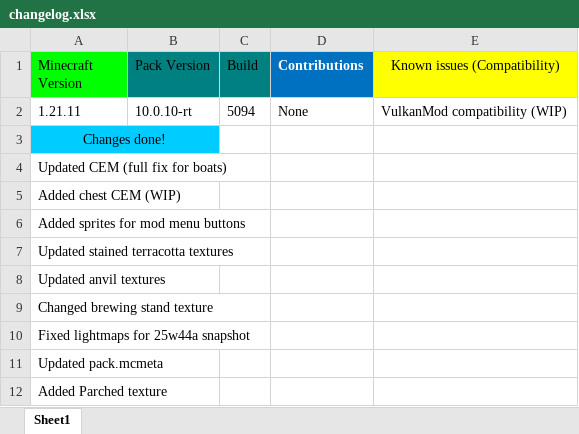
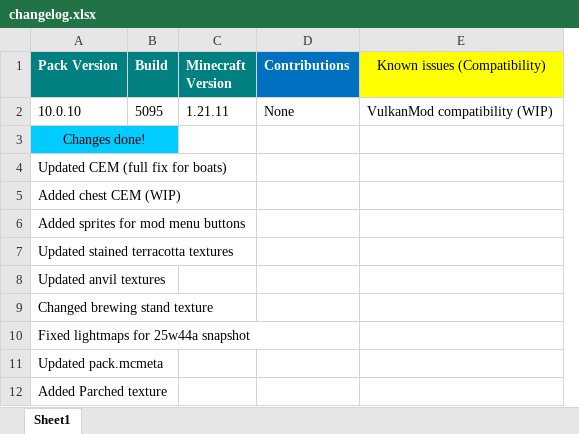
Before and after one commit to DogeStudiosMaster/DogePack, an Excel workbook: changelog.xlsx, sheet Sheet1, drawn as a sheet; values as stored, in another font and other column widths than the file's, no borders; removed rows and columns are numbered as before the commit, all else as after; the diff names each change by its address in the sheet, - before the commit and + after, or states it on an @@ line.

Commit message:
Update changelog.xlsx

```diff
--- a/changelog.xlsx (sheet Sheet1)
+++ b/changelog.xlsx (sheet Sheet1)
-column B (Pack Version), row 2: 10.0.10-rt
+column C (Minecraft Version), row 2: 1.21.11
-A1: Minecraft Version
+A1: Pack Version
@@ A1 bold: off → on, text colour: black → #FFFFFF, fill: #00FF00 → #008080 @@
@@ B1 bold: off → on, text colour: black → #FFFFFF @@
-A2 (Pack Version): 1.21.11
+A2 (Pack Version): 10.0.10
-B2 (Build): 5094
+B2 (Build): 5095
-A3:B3 merged
+A3:B3 merged
-B3 fill: none
+B3 fill: #00CCFF
```
